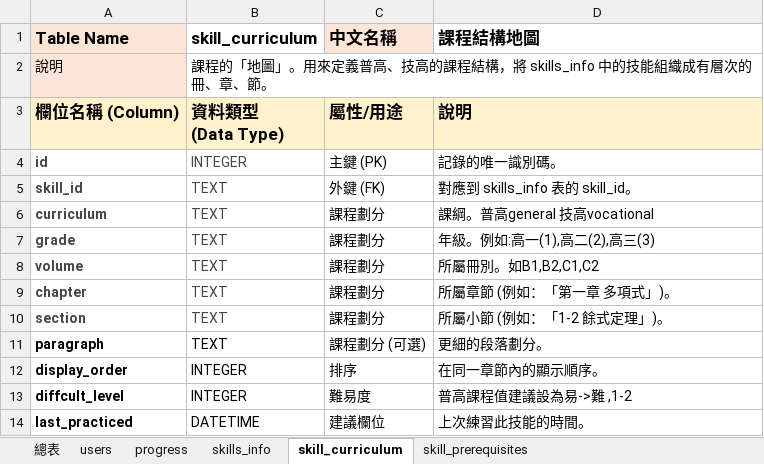
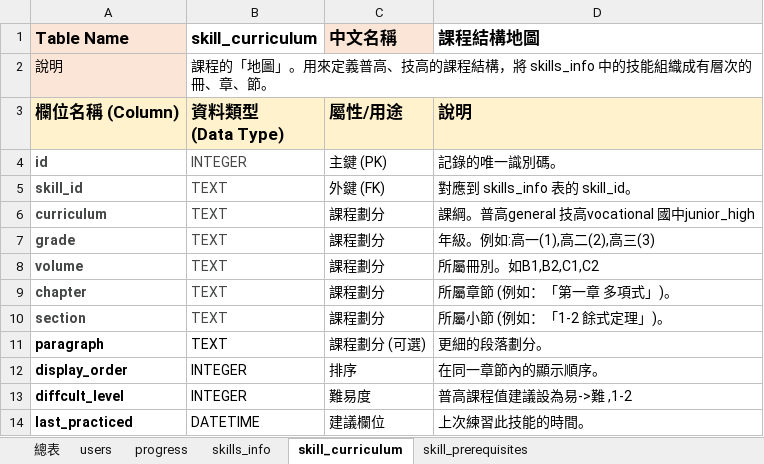
Before and after one commit to yyfsunnyboy/MathProject_AST_Research, an Excel workbook: datasource/Table Schema.xlsx, sheet skill_curriculum, drawn as a sheet; values as stored, in another font and other column widths than the file's, no borders; the diff names each change by its address in the sheet, - before the commit and + after, or states it on an @@ line.

```diff
--- a/datasource/Table Schema.xlsx (sheet skill_curriculum)
+++ b/datasource/Table Schema.xlsx (sheet skill_curriculum)
-D6 (課程結構地圖): 課綱。普高general 技高vocational
+D6 (課程結構地圖): 課綱。普高general 技高vocational 國中junior_high
```
Also changed, not shown: 10 other files.
